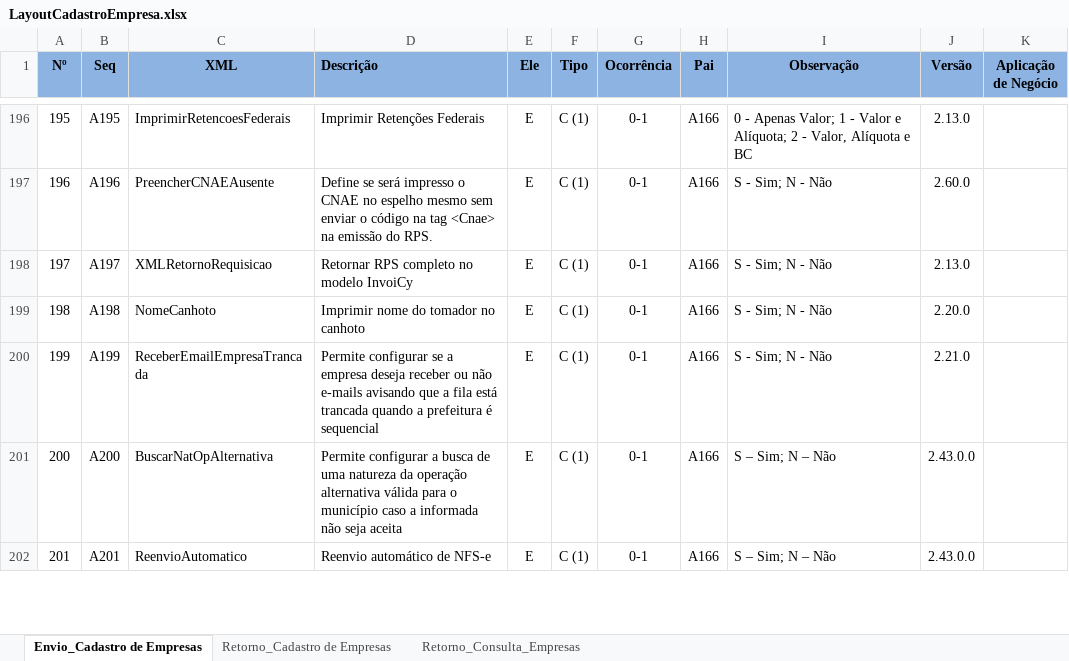
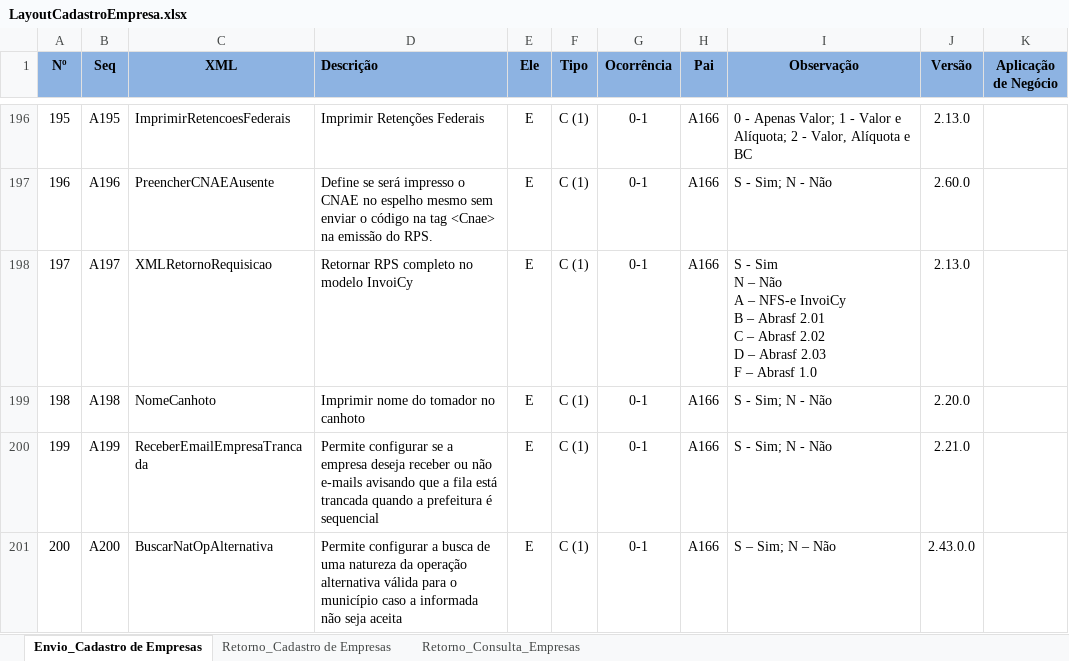
Before and after one commit to migrate-company/integracao-InvoiCy-BR, an Excel workbook: Cadastro de empresa/Layouts/LayoutCadastroEmpresa.xlsx, sheet Envio_Cadastro de Empresas, drawn as a sheet; only a part is shown, gaps mark what is left out; the shorter side is filled out with more unchanged rows; values as stored, in another font and other column widths than the file's, no borders; conditional formats not drawn; ↵ is a line break in a cell; the diff names each change by its address in the sheet, - before the commit and + after, or states it on an @@ line.

Commit message:
Atualização no campo XMLRetornoRequisicao
Atualizadas novas opções no campo XMLRetornoRequisicao

```diff
--- a/Cadastro de empresa/Layouts/LayoutCadastroEmpresa.xlsx (sheet Envio_Cadastro de Empresas)
+++ b/Cadastro de empresa/Layouts/LayoutCadastroEmpresa.xlsx (sheet Envio_Cadastro de Empresas)
-I198 (Observação): S - Sim; N - Não
+I198 (Observação): S - Sim ↵ N – Não ↵ A – NFS-e InvoiCy ↵ B – Abrasf 2.01 ↵ C – Abrasf 2.02 ↵ D – Abrasf 2.03 ↵ F – Abrasf 1.0
```
